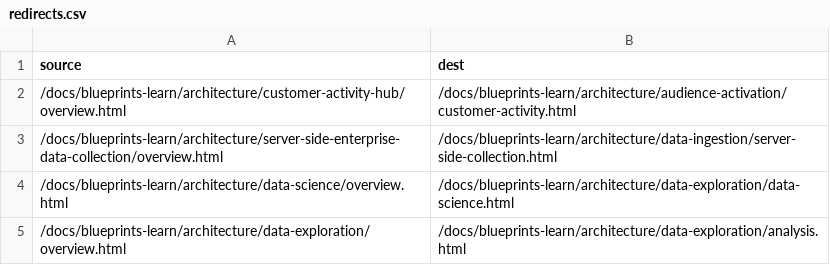
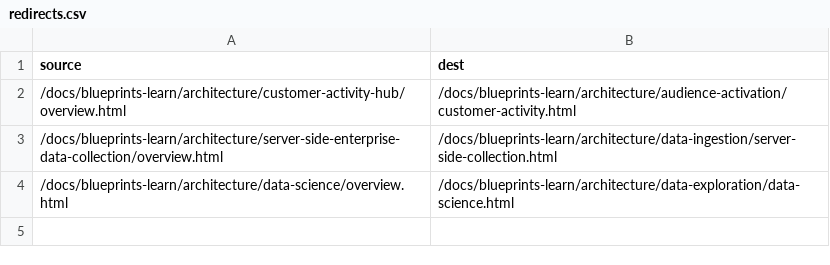
Before and after one commit to AdobeDocs/blueprints-learn.zh-Hant, a CSV file: redirects.csv, drawn as a sheet; the diff names each change by its address in the sheet, - before the commit and + after, or states it on an @@ line.

Commit message:
Updating Old File for core commit dfc4de5afbd0576d5bfb202b22688fdefade90af

```diff
--- a/redirects.csv
+++ b/redirects.csv
-row 5: /docs/blueprints-learn/architecture/data-exploration/overview.html | /docs/blueprints-learn/architecture/data-exploration/analysis.html
```
